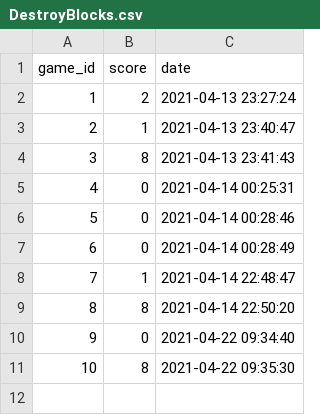
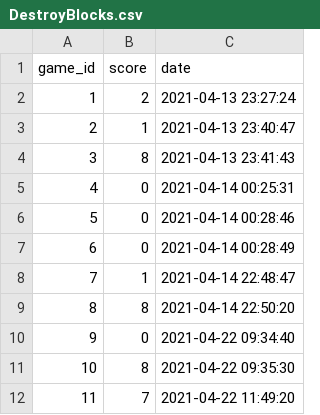
Before and after one commit to cjOne7/Yarosh-Nikita-ICSHP, a CSV file: Ping_Pong_Yarosh_v1/DestroyBlocks.csv, drawn as a sheet; the diff names each change by its address in the sheet, - before the commit and + after, or states it on an @@ line.

```diff
--- a/Ping_Pong_Yarosh_v1/DestroyBlocks.csv
+++ b/Ping_Pong_Yarosh_v1/DestroyBlocks.csv
+row 12: 11 | 7 | 2021-04-22 11:49:20
```
Also changed, not shown: Ping_Pong_Yarosh_v1/PvP.csv, Ping_Pong_Yarosh_v1/Your relults.csv, 10 other files.
